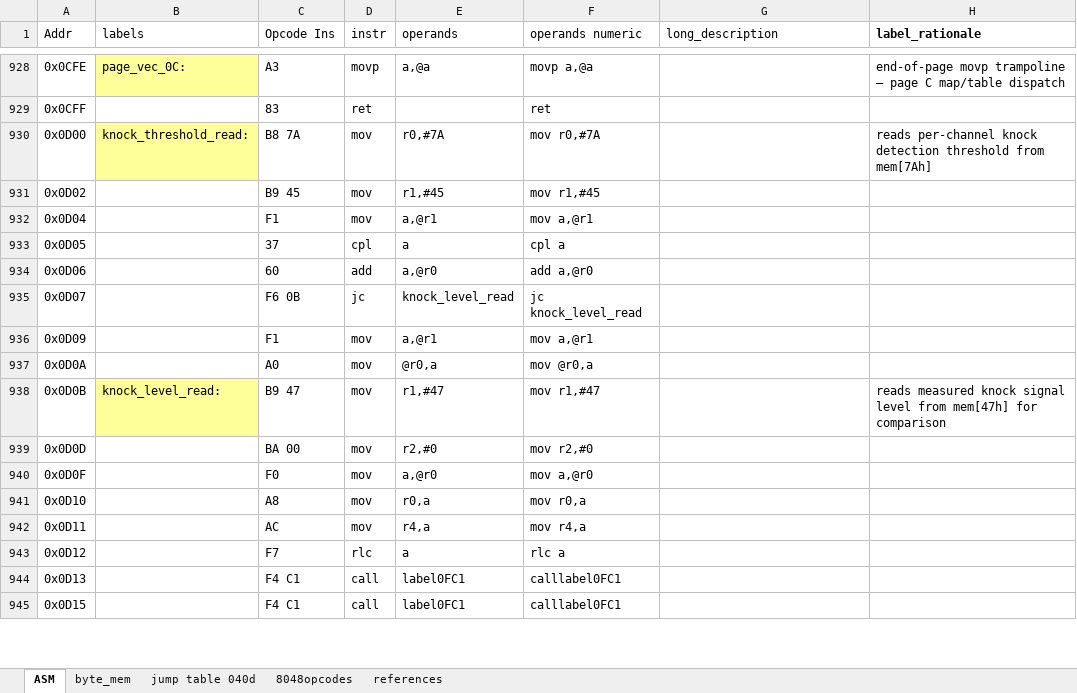
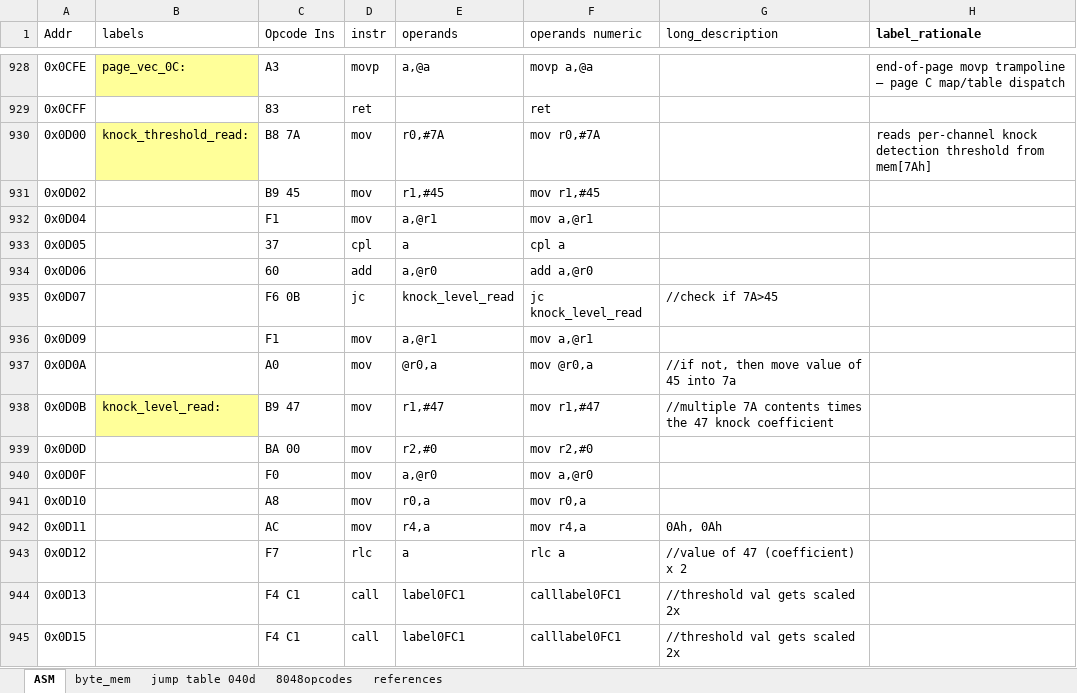
Before and after one commit to whalenlg/944turbo_dme_klr, an Excel workbook: gemini8048/bin/87KLR951.xlsx, sheet ASM, drawn as a sheet; only a part is shown, gaps mark what is left out; values as stored, in another font and other column widths than the file's, no borders; the diff covers the shown part only; the diff names each change by its address in the sheet, - before the commit and + after, or states it on an @@ line.

Commit message:
updates for KLR knock work

```diff
--- a/gemini8048/bin/87KLR951.xlsx (sheet ASM)
+++ b/gemini8048/bin/87KLR951.xlsx (sheet ASM)
-G935 (long_description): (empty)
+G935 (long_description): //check if 7A>45
-G937 (long_description): (empty)
+G937 (long_description): //if not, then move value of 45 into 7a
-G938 (long_description): (empty)
+G938 (long_description): //multiple 7A contents times the 47 knock coefficient
-H938 (label_rationale): reads measured knock signal level from mem[47h] for comparison
+H938 (label_rationale): (empty)
-G942 (long_description): (empty)
+G942 (long_description): 0Ah, 0Ah
-G943 (long_description): (empty)
+G943 (long_description): //value of 47 (coefficient) x 2
-G944:G945 (long_description): (empty)
+G944:G945 (long_description): //threshold val gets scaled 2x
```
Also changed, not shown: 114 edited cells elsewhere in this sheet, sheet byte_mem, disassemble/disassemble2.xlsx, 22 other files.
